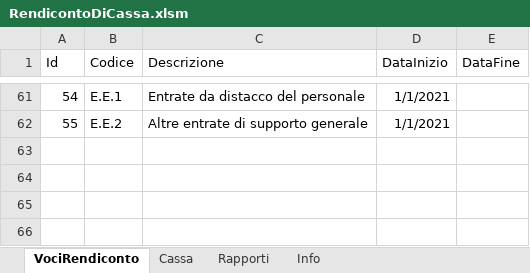
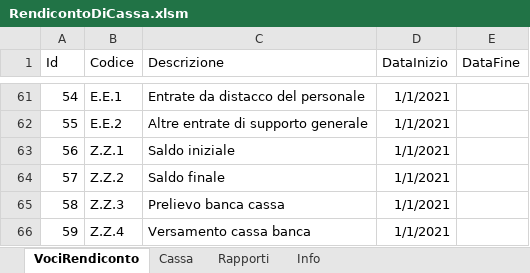
Before and after one commit to FoliniC/RendicontoCassaETS, an Excel workbook: RendicontoDiCassa.xlsm, sheet VociRendiconto, drawn as a sheet; only a part is shown, gaps mark what is left out; values as stored, in another font and other column widths than the file's, no borders; table styles not drawn; the diff names each change by its address in the sheet, - before the commit and + after, or states it on an @@ line.

```diff
--- a/RendicontoDiCassa.xlsm (sheet VociRendiconto)
+++ b/RendicontoDiCassa.xlsm (sheet VociRendiconto)
+row 63: 56 | Z.Z.1 | Saldo iniziale | 1/1/2021
+row 64: 57 | Z.Z.2 | Saldo finale | 1/1/2021
+row 65: 58 | Z.Z.3 | Prelievo banca cassa | 1/1/2021
+row 66: 59 | Z.Z.4 | Versamento cassa banca | 1/1/2021
```
Also changed, not shown: sheet Cassa, charts or pictures.
